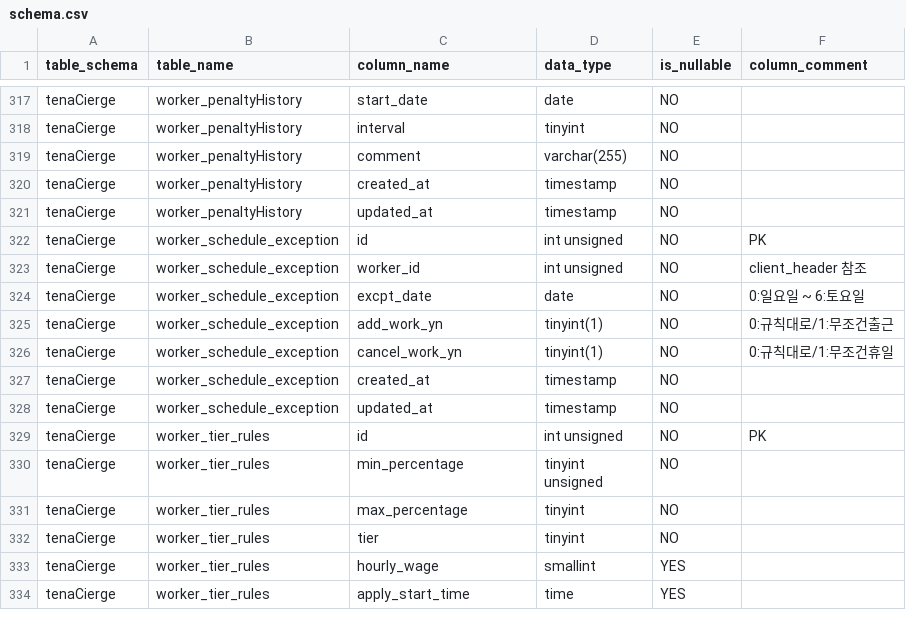
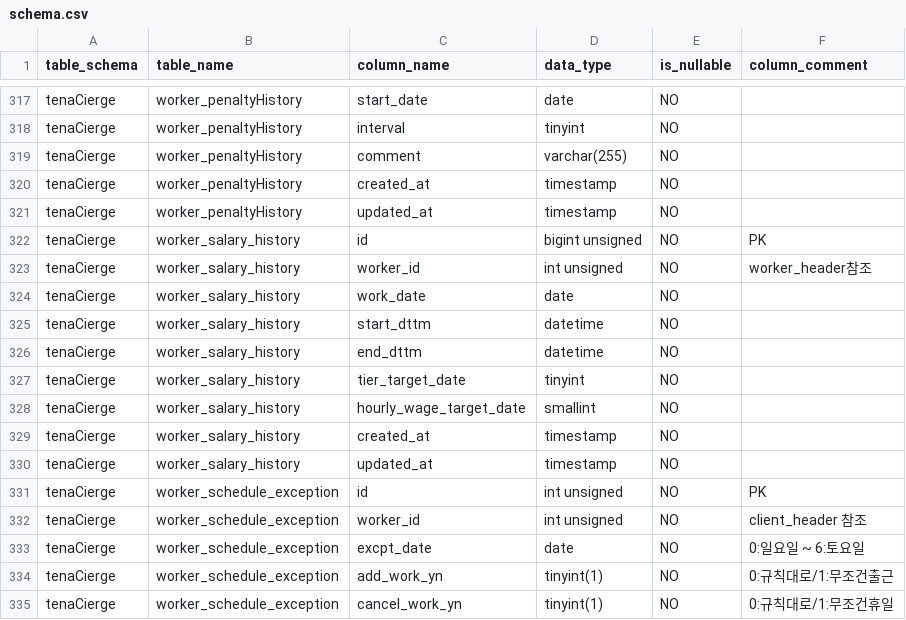
Before and after one commit to toanyOfficial/tenaCierge, a CSV file: docsForCodex/schema.csv, drawn as a sheet; only a part is shown, gaps mark what is left out; the shorter side is filled out with more unchanged rows; the diff names each change by its address in the sheet, - before the commit and + after, or states it on an @@ line.

Commit message:
schema

```diff
--- a/docsForCodex/schema.csv
+++ b/docsForCodex/schema.csv
+row 322: tenaCierge | worker_salary_history | id | bigint unsigned | NO | PK
+row 323: tenaCierge | worker_salary_history | worker_id | int unsigned | NO | worker_header참조
+row 324: tenaCierge | worker_salary_history | work_date | date | NO
+row 325: tenaCierge | worker_salary_history | start_dttm | datetime | NO
+row 326: tenaCierge | worker_salary_history | end_dttm | datetime | NO
+row 327: tenaCierge | worker_salary_history | tier_target_date | tinyint | NO
+row 328: tenaCierge | worker_salary_history | hourly_wage_target_date | smallint | NO
+row 329: tenaCierge | worker_salary_history | created_at | timestamp | NO
+row 330: tenaCierge | worker_salary_history | updated_at | timestamp | NO
```
Also changed, not shown: 1 other file.
